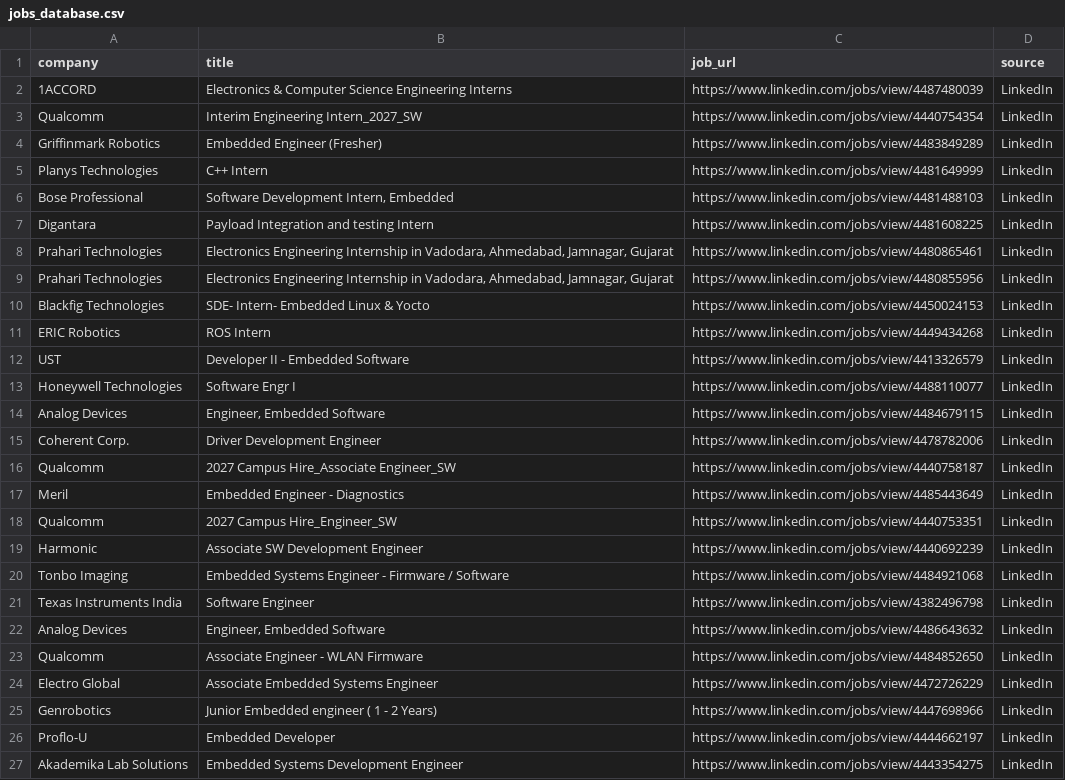
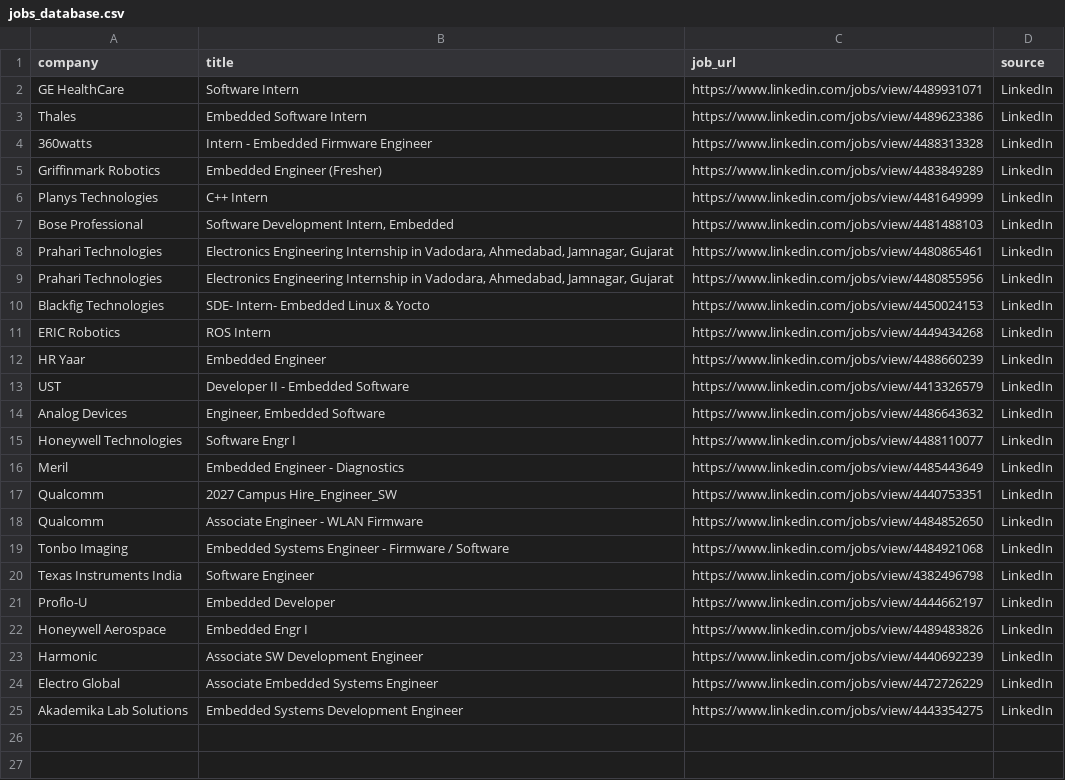
Before and after one commit to ashu304-ops/jobtracking, a CSV file: applications/jobs_database.csv, drawn as a sheet.

```diff
--- a/applications/jobs_database.csv
+++ b/applications/jobs_database.csv
@@ -1,4 +1,5 @@
 company,title,job_url,source
-1ACCORD,Electronics & Computer Science Engineering Interns,https://www.linkedin.com/jobs/view/4487480039,LinkedIn
-Qualcomm,Interim Engineering Intern_2027_SW,https://www.linkedin.com/jobs/view/4440754354,LinkedIn
+GE HealthCare,Software Intern,https://www.linkedin.com/jobs/view/4489931071,LinkedIn
+Thales,Embedded Software Intern,https://www.linkedin.com/jobs/view/4489623386,LinkedIn
+360watts,Intern - Embedded Firmware Engineer,https://www.linkedin.com/jobs/view/4488313328,LinkedIn
 Griffinmark Robotics,Embedded Engineer (Fresher),https://www.linkedin.com/jobs/view/4483849289,LinkedIn
@@ -6,3 +7,2 @@ Planys Technologies,C++ Intern,https://www.linkedin.com/jobs/view/4481649999,Lin
 Bose Professional,"Software Development Intern, Embedded",https://www.linkedin.com/jobs/view/4481488103,LinkedIn
-Digantara,Payload Integration and testing Intern,https://www.linkedin.com/jobs/view/4481608225,LinkedIn
 Prahari Technologies,"Electronics Engineering Internship in Vadodara, Ahmedabad, Jamnagar, Gujarat",https://www.linkedin.com/jobs/view/4480865461,LinkedIn
@@ -11,17 +11,15 @@ Blackfig Technologies,SDE- Intern- Embedded Linux & Yocto,https://www.linkedin.c
 ERIC Robotics,ROS Intern,https://www.linkedin.com/jobs/view/4449434268,LinkedIn
+HR Yaar,Embedded Engineer,https://www.linkedin.com/jobs/view/4488660239,LinkedIn
 UST,Developer II - Embedded Software,https://www.linkedin.com/jobs/view/4413326579,LinkedIn
+Analog Devices,"Engineer, Embedded Software",https://www.linkedin.com/jobs/view/4486643632,LinkedIn
 Honeywell Technologies,Software Engr I,https://www.linkedin.com/jobs/view/4488110077,LinkedIn
-Analog Devices,"Engineer, Embedded Software",https://www.linkedin.com/jobs/view/4484679115,LinkedIn
-Coherent Corp.,Driver Development Engineer,https://www.linkedin.com/jobs/view/4478782006,LinkedIn
-Qualcomm,2027 Campus Hire_Associate Engineer_SW,https://www.linkedin.com/jobs/view/4440758187,LinkedIn
 Meril,Embedded Engineer - Diagnostics,https://www.linkedin.com/jobs/view/4485443649,LinkedIn
 Qualcomm,2027 Campus Hire_Engineer_SW,https://www.linkedin.com/jobs/view/4440753351,LinkedIn
-Harmonic,Associate SW Development Engineer,https://www.linkedin.com/jobs/view/4440692239,LinkedIn
+Qualcomm,Associate Engineer - WLAN Firmware,https://www.linkedin.com/jobs/view/4484852650,LinkedIn
 Tonbo Imaging,Embedded Systems Engineer - Firmware / Software,https://www.linkedin.com/jobs/view/4484921068,LinkedIn
 Texas Instruments India,Software Engineer,https://www.linkedin.com/jobs/view/4382496798,LinkedIn
-Analog Devices,"Engineer, Embedded Software",https://www.linkedin.com/jobs/view/4486643632,LinkedIn
-Qualcomm,Associate Engineer - WLAN Firmware,https://www.linkedin.com/jobs/view/4484852650,LinkedIn
+Proflo-U,Embedded Developer,https://www.linkedin.com/jobs/view/4444662197,LinkedIn
+Honeywell Aerospace,Embedded Engr I,https://www.linkedin.com/jobs/view/4489483826,LinkedIn
+Harmonic,Associate SW Development Engineer,https://www.linkedin.com/jobs/view/4440692239,LinkedIn
 Electro Global,Associate Embedded Systems Engineer,https://www.linkedin.com/jobs/view/4472726229,LinkedIn
-Genrobotics,Junior Embedded engineer ( 1 - 2 Years),https://www.linkedin.com/jobs/view/4447698966,LinkedIn
-Proflo-U,Embedded Developer,https://www.linkedin.com/jobs/view/4444662197,LinkedIn
 Akademika Lab Solutions,Embedded Systems Development Engineer,https://www.linkedin.com/jobs/view/4443354275,LinkedIn
```
